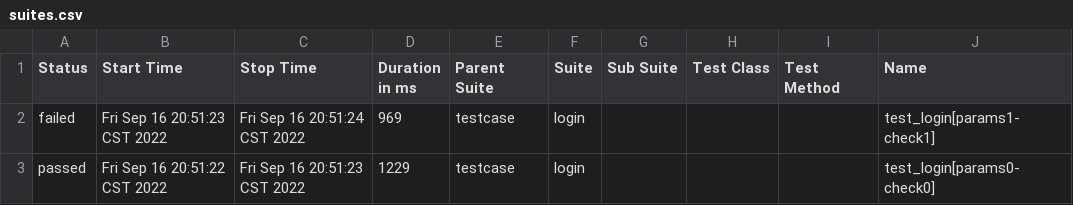
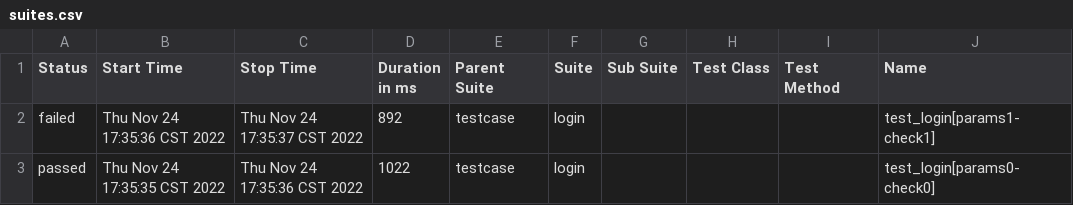
Before and after one commit to yanchenghao/test_request, a CSV file: report/data/suites.csv, drawn as a sheet; only a part is shown; the diff names each change by its address in the sheet, - before the commit and + after, or states it on an @@ line.

```diff
--- a/report/data/suites.csv
+++ b/report/data/suites.csv
-B2 (Start Time): Fri Sep 16 20:51:23 CST 2022
+B2 (Start Time): Thu Nov 24 17:35:36 CST 2022
-C2 (Stop Time): Fri Sep 16 20:51:24 CST 2022
+C2 (Stop Time): Thu Nov 24 17:35:37 CST 2022
-D2 (Duration in ms): 969
+D2 (Duration in ms): 892
-B3 (Start Time): Fri Sep 16 20:51:22 CST 2022
+B3 (Start Time): Thu Nov 24 17:35:35 CST 2022
-C3 (Stop Time): Fri Sep 16 20:51:23 CST 2022
+C3 (Stop Time): Thu Nov 24 17:35:36 CST 2022
-D3 (Duration in ms): 1229
+D3 (Duration in ms): 1022
```
Also changed, not shown: 36 other files.
